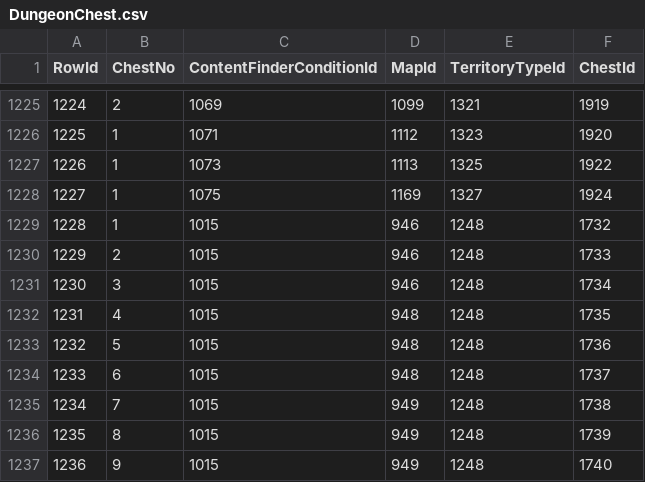
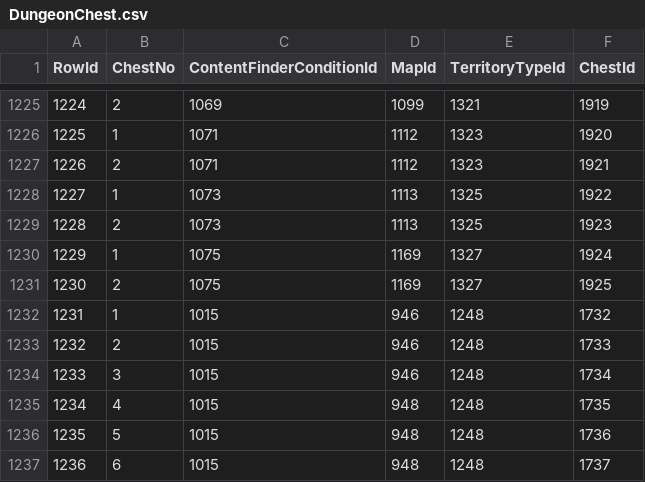
Before and after one commit to Critical-Impact/LuminaSupplemental, a CSV file: src/LuminaSupplemental.Excel/Generated/DungeonChest.csv, drawn as a sheet; only a part is shown, gaps mark what is left out; the shorter side is filled out with more unchanged rows; addresses are those after the commit; the diff names each change by its address in the sheet, - before the commit and + after, or states it on an @@ line.

```diff
--- a/src/LuminaSupplemental.Excel/Generated/DungeonChest.csv
+++ b/src/LuminaSupplemental.Excel/Generated/DungeonChest.csv
+row 1227: 1226 | 2 | 1071 | 1112 | 1323 | 1921
@@ column A (RowId) renumbered from row 1228 down @@
+row 1229: 1228 | 2 | 1073 | 1113 | 1325 | 1923
+row 1231: 1230 | 2 | 1075 | 1169 | 1327 | 1925
```
Also changed, not shown: src/LuminaSupplemental.Excel/Generated/DungeonChestItem.csv, src/LuminaSupplemental.Excel/Generated/FieldOpCoffer.csv, 15 other files.
